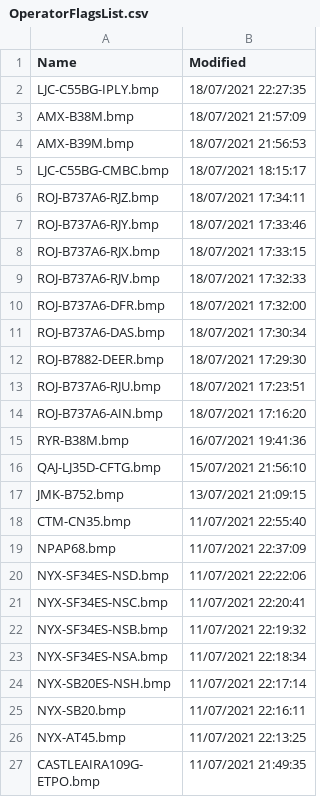
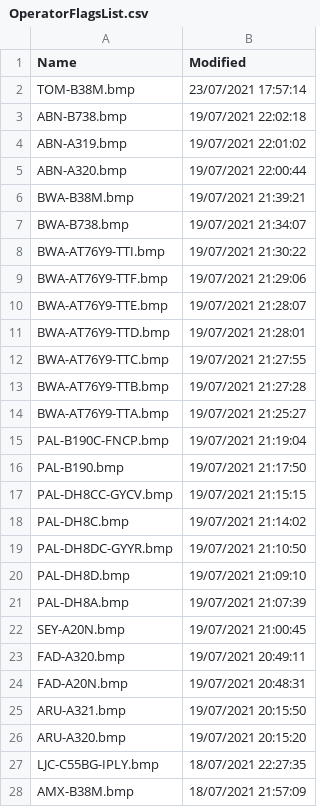
Before and after one commit to classicvalues/VRSOperatorFlags, a CSV file: OperatorFlagsList.csv, drawn as a sheet; only a part is shown; the shorter side is filled out with more unchanged rows; the diff covers the shown part only.

Commit message:
OpFlags updated - 4538

```diff
--- a/OperatorFlagsList.csv
+++ b/OperatorFlagsList.csv
@@ -1,2 +1,27 @@
 Name,Modified
+TOM-B38M.bmp,23/07/2021 17:57:14
+ABN-B738.bmp,19/07/2021 22:02:18
+ABN-A319.bmp,19/07/2021 22:01:02
+ABN-A320.bmp,19/07/2021 22:00:44
+BWA-B38M.bmp,19/07/2021 21:39:21
+BWA-B738.bmp,19/07/2021 21:34:07
+BWA-AT76Y9-TTI.bmp,19/07/2021 21:30:22
+BWA-AT76Y9-TTF.bmp,19/07/2021 21:29:06
+BWA-AT76Y9-TTE.bmp,19/07/2021 21:28:07
+BWA-AT76Y9-TTD.bmp,19/07/2021 21:28:01
+BWA-AT76Y9-TTC.bmp,19/07/2021 21:27:55
+BWA-AT76Y9-TTB.bmp,19/07/2021 21:27:28
+BWA-AT76Y9-TTA.bmp,19/07/2021 21:25:27
+PAL-B190C-FNCP.bmp,19/07/2021 21:19:04
+PAL-B190.bmp,19/07/2021 21:17:50
+PAL-DH8CC-GYCV.bmp,19/07/2021 21:15:15
+PAL-DH8C.bmp,19/07/2021 21:14:02
+PAL-DH8DC-GYYR.bmp,19/07/2021 21:10:50
+PAL-DH8D.bmp,19/07/2021 21:09:10
+PAL-DH8A.bmp,19/07/2021 21:07:39
+SEY-A20N.bmp,19/07/2021 21:00:45
+FAD-A320.bmp,19/07/2021 20:49:11
+FAD-A20N.bmp,19/07/2021 20:48:31
+ARU-A321.bmp,19/07/2021 20:15:50
+ARU-A320.bmp,19/07/2021 20:15:20
 LJC-C55BG-IPLY.bmp,18/07/2021 22:27:35
```
Also changed, not shown: 18 removed rows and 16 moved rows elsewhere in this file, 1 other file.
